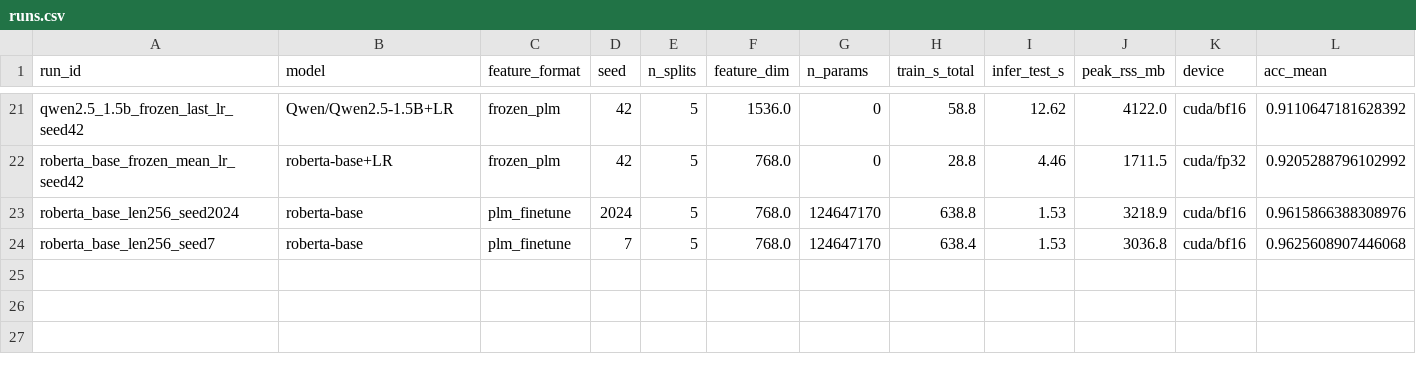
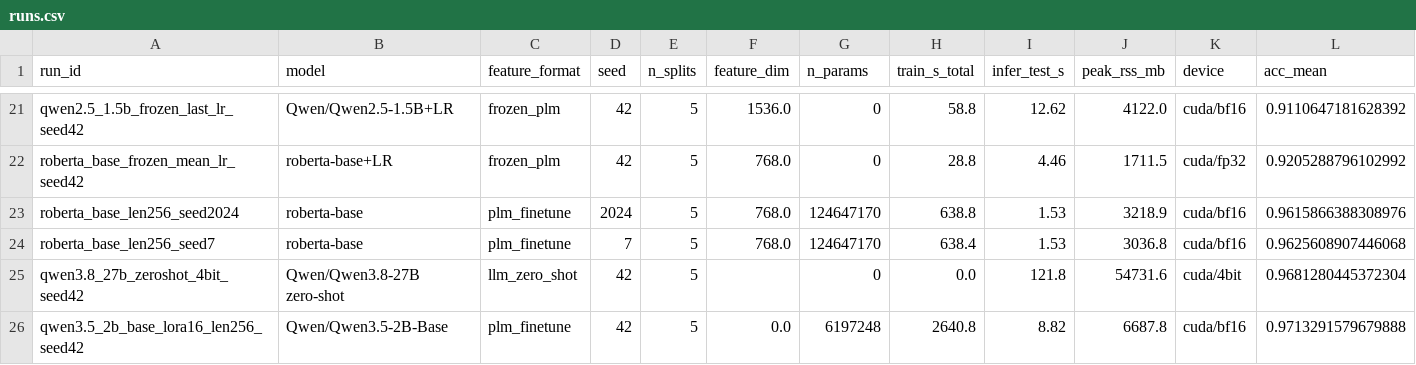
Before and after one commit to 503133214/ee6483-sentiment-analysis, a CSV file: results/runs.csv, drawn as a sheet; only a part is shown, gaps mark what is left out; rows hold the shown columns only; the diff names each change by its address in the sheet, - before the commit and + after, or states it on an @@ line.

Commit message:
添加 Qwen3.8-27B 零样本对照与 Qwen3.5-2B-Base LoRA 微调（Colab A100）
背景: Qwen3.8 系列 (2026-08) 只有 27B 以上的多模态模型 (Qwen3_5ForConditionalGeneration 架构,
bf16 权重 55.6 GB), 没有小模型; 27B 的 5 折 QLoRA 微调估计 12 小时 / 65 单元以上, 未执行

代码
- src/llm_zero_shot.py: 指令模型零样本分类——对话模板关闭 thinking, 一次前向读取 "positive/negative"
  标签词 (含大小写与前导空格变体) 的 log-prob 之差作为分数; 评论按 head+tail 截断后放入提示词;
  支持 bitsandbytes 4-bit / 8-bit、评分缓存断点续跑; 训练集全部评论即 OOF (模型从未见标签),
  阈值 0.5 为纯零样本点, OOF 阈值仅用训练标签校准 (摘要中标注)
- src/train_plm.py: LORA_TARGETS 新增 qwen3_5 (全注意力层 q/k/v/o_proj + 线性注意力层 in_proj_qkv /
  in_proj_z / out_proj), 按最长键匹配; pad_token_id 同时写入外层 config、text_config 与内层模型 config
  (多模态复合配置的分类头读的是子配置)
- scripts/colab_chain_qwen3.sh: A100 队列 (27B 零样本 4-bit → Qwen3.5-2B-Base LoRA 5 折);
  scripts/colab_launch.py 支持 CHAIN 环境变量选择队列; scripts/colab_poll.py 识别零样本日志行
- scripts/label_noise_candidates.py: 导出零样本 LLM 以 ≥95% 置信度与标签相反的训练评论, 并统计
  TF-IDF / RoBERTa / Qwen2.5-1.5B LoRA 的 OOF 预测有多少与 LLM 一致 → results/analysis/label_noise_candidates.csv

结果 (去重后 5 折, Colab A100 40GB)
- Qwen3.8-27B 零样本 (4-bit, 阈值 0.5): acc 0.968 ± 0.003, macro-F1 0.940 ± 0.005, F1(neg) 0.898, AUC 0.988;
  训练标签校准阈值 0.17 后 acc 0.976 / macro-F1 0.953 (嵌套 0.975 / 0.951), 为全部实验最高;
  加载 1.6 min, 每千条 66 s, 显存 23 GB
- Qwen3.5-2B-Base + LoRA r16: acc 0.971 ± 0.003, macro-F1 0.942 ± 0.005, F1(neg) 0.902 (约 44 min)
- 标签噪声候选: 92 条 (1.3%) 训练评论 LLM 与标签相反, 其中 57 条三个微调模型全部与 LLM 一致
- submissions/submission.csv 保持 Qwen2.5-1.5B LoRA 版本不变

文档: README 核心结果表新增两行与 Qwen3.8 说明; docs/experiment_results.md 主表新增两行、结论新增三条、
Colab 成本表新增 A100 两行

```diff
--- a/results/runs.csv
+++ b/results/runs.csv
+row 25: qwen3.8_27b_zeroshot_4bit_seed42 | Qwen/Qwen3.8-27B zero-shot | llm_zero_shot | 42 | 5 |  | 0 | 0.0 | 121.8 | 54731.6 | cuda/4bit | 0.9681280445372304
+row 26: qwen3.5_2b_base_lora16_len256_seed42 | Qwen/Qwen3.5-2B-Base | plm_finetune | 42 | 5 | 0.0 | 6197248 | 2640.8 | 8.82 | 6687.8 | cuda/bf16 | 0.9713291579679888
```
Also changed, not shown: 21 other files.
